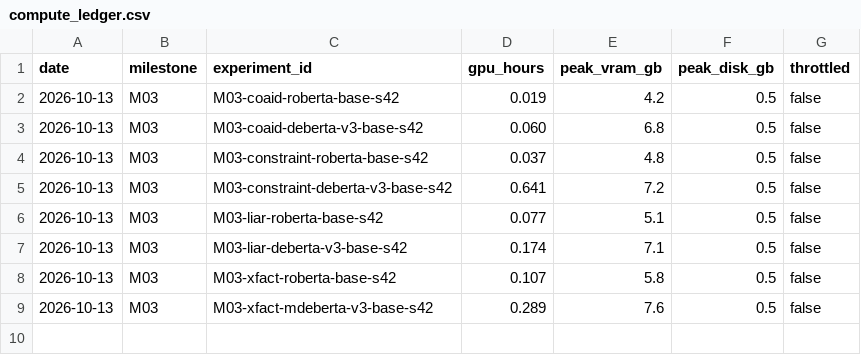
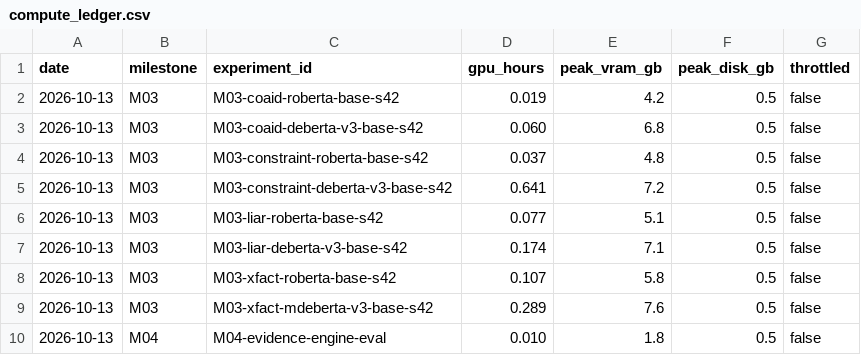
Before and after one commit to gurarpitzz/Ares-Cognitive-Computation, a CSV file: milestones/compute_ledger.csv, drawn as a sheet.

```diff
--- a/milestones/compute_ledger.csv
+++ b/milestones/compute_ledger.csv
@@ -9 +9,2 @@ date,milestone,experiment_id,gpu_hours,peak_vram_gb,peak_disk_gb,throttled
 2026-10-13,M03,M03-xfact-mdeberta-v3-base-s42,0.289,7.6,0.5,false
+2026-10-13,M04,M04-evidence-engine-eval,0.010,1.8,0.5,false
```
Also changed, not shown: plan/claims_ledger.csv, 21 other files.
